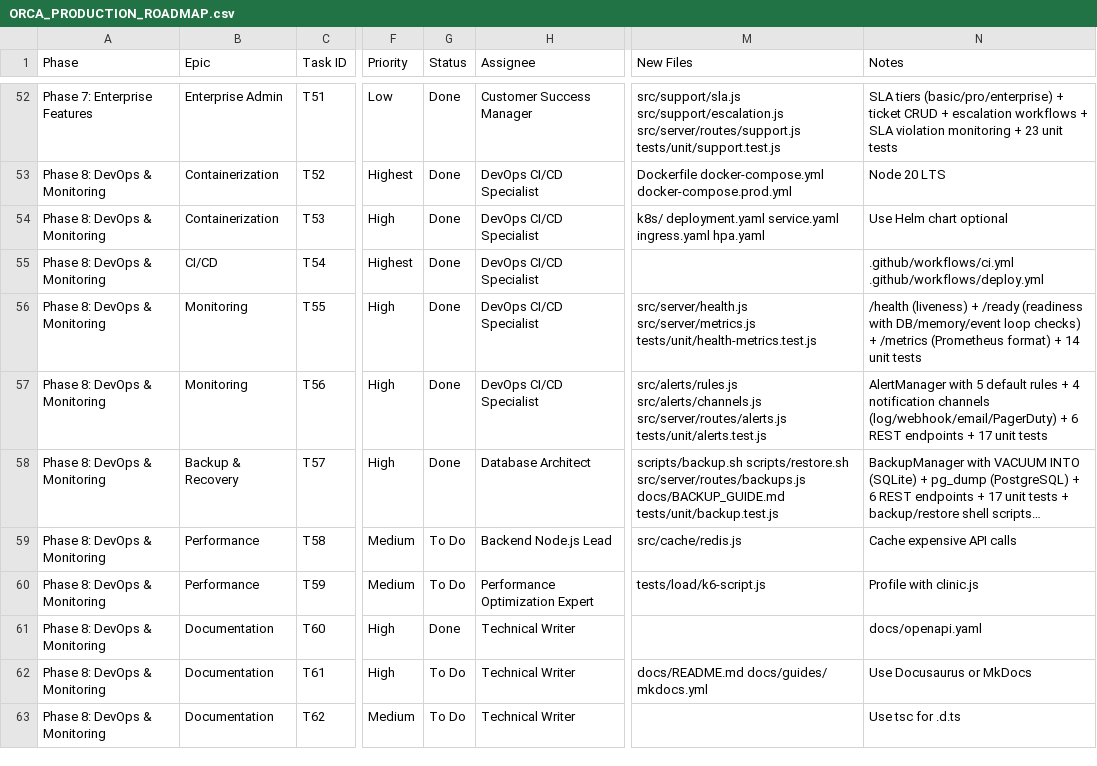
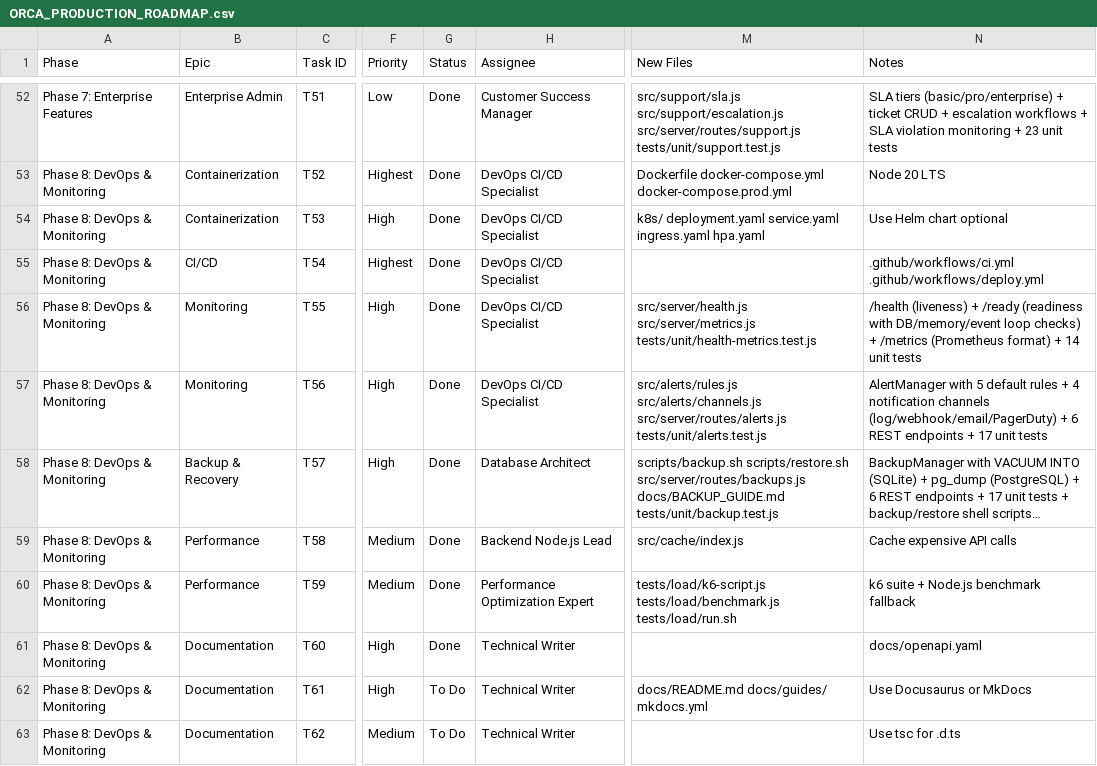
Before and after one commit to elkhedr-ai/elkhedr-orca, a CSV file: ORCA_PRODUCTION_ROADMAP.csv, drawn as a sheet; only a part is shown, gaps mark what is left out; long unchanged cells end in …; the diff names each change by its address in the sheet, - before the commit and + after, or states it on an @@ line.

```diff
--- a/ORCA_PRODUCTION_ROADMAP.csv
+++ b/ORCA_PRODUCTION_ROADMAP.csv
-G59:G60 (Status): To Do
+G59:G60 (Status): Done
-M59 (New Files): src/cache/redis.js
+M59 (New Files): src/cache/index.js
-M60 (New Files): tests/load/k6-script.js
+M60 (New Files): tests/load/k6-script.js tests/load/benchmark.js tests/load/run.sh
-N60 (Notes): Profile with clinic.js
+N60 (Notes): k6 suite + Node.js benchmark fallback
```
Also changed, not shown: 5 other files.
